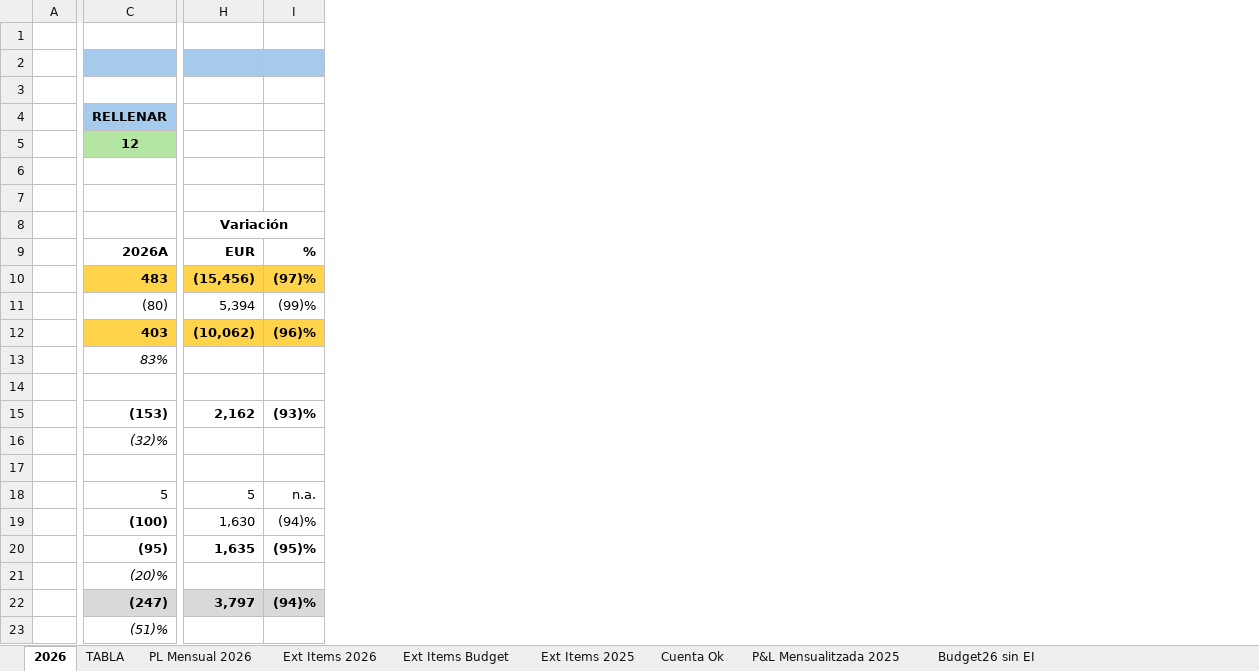
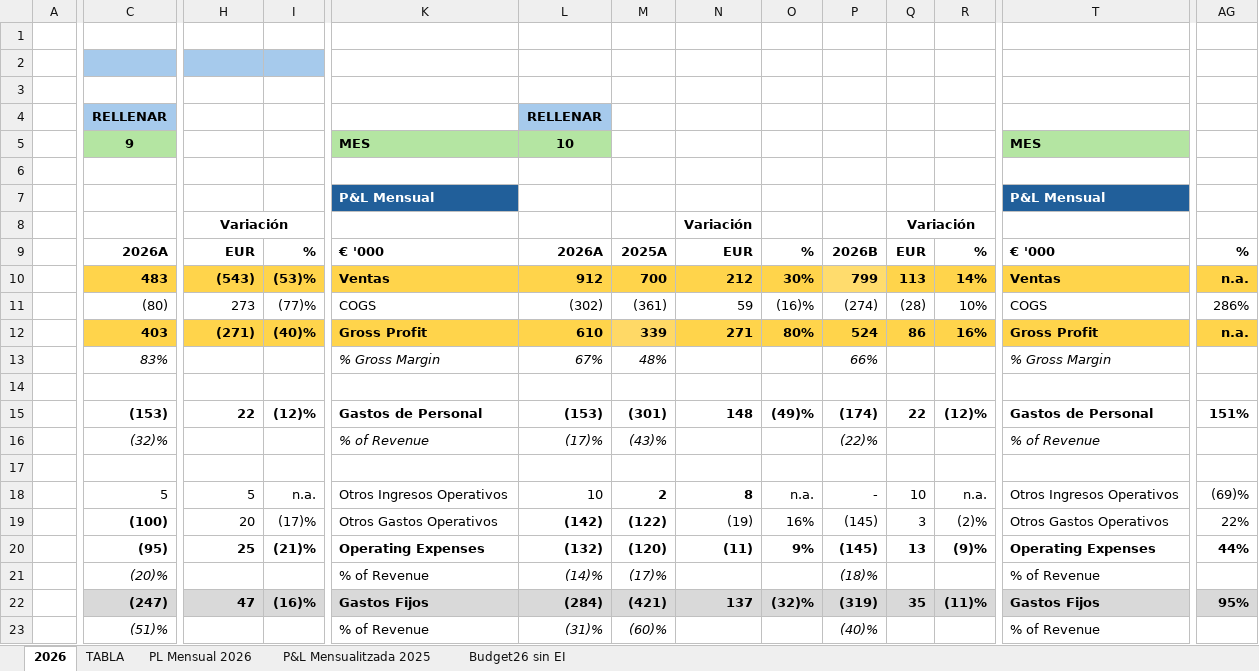
Before and after one commit to codiagrooscar/dashboard-presupuesto-2026, an Excel workbook: Gastos/2026-08-Codiagro P&L para proyectar Sep.xlsx, sheet 2026, drawn as a sheet; only a part is shown, gaps mark what is left out; values as stored, in another font and other column widths than the file's, no borders; removed rows and columns are numbered as before the commit, all else as after; the diff covers the shown part only; the diff names each change by its address in the sheet, - before the commit and + after, or states it on an @@ line.

```diff
--- a/Gastos/2026-08-Codiagro P&L para proyectar Sep.xlsx (sheet 2026)
+++ b/Gastos/2026-08-Codiagro P&L para proyectar Sep.xlsx (sheet 2026)
@@ sheet tab hidden: Ext Items 2026 @@
@@ sheet tab hidden: Ext Items Budget @@
@@ sheet tab hidden: Ext Items 2025 @@
@@ sheet tab hidden: Cuenta Ok @@
+column I, rows 9-22: % | (53)% | (77)% | (40)% |  |  | (12)% |  |  | n.a. | (17)% | (21)% |  | (16)%
+column K, rows 5-23: MES |  | P&L Mensual |  | € '000 | Ventas | COGS | Gross Profit | % Gross Margin |  | Gastos de Personal | % of Revenue |  | Otros Ingresos Operativos | Otros Gastos Operativos | Operating Expenses | % of Revenue | Gastos Fijos | % of Revenue
+column L, rows 4-23: RELLENAR | 10 |  |  |  | 2026A | 912 | (302) | 610 | 67% |  | (153) | (17)% |  | 10 | (142) | (132) | (14)% | (284) | (31)%
+column M, rows 9-23: 2025A | 700 | (361) | 339 | 48% |  | (301) | (43)% |  | 2 | (122) | (120) | (17)% | (421) | (60)%
+column N, rows 8-22: Variación | EUR | 212 | 59 | 271 |  |  | 148 |  |  | 8 | (19) | (11) |  | 137
+column O, rows 9-22: % | 30% | (16)% | 80% |  |  | (49)% |  |  | n.a. | 16% | 9% |  | (32)%
+column P, rows 9-23: 2026B | 799 | (274) | 524 | 66% |  | (174) | (22)% |  | - | (145) | (145) | (18)% | (319) | (40)%
+column Q, rows 8-22: Variación | EUR | 113 | (28) | 86 |  |  | 22 |  |  | 10 | 3 | 13 |  | 35
+column R, rows 9-22: % | 14% | 10% | 16% |  |  | (12)% |  |  | n.a. | (2)% | (9)% |  | (11)%
+column T, rows 5-23: MES |  | P&L Mensual |  | € '000 | Ventas | COGS | Gross Profit | % Gross Margin |  | Gastos de Personal | % of Revenue |  | Otros Ingresos Operativos | Otros Gastos Operativos | Operating Expenses | % of Revenue | Gastos Fijos | % of Revenue
-AG2 fill: #A6CAEC
+AG2 fill: none
-C5: 12
+C5: 9
-H8:I8 merged
+H8:I8 merged
-H10: (15,456)
+H10: (543)
-AG10: (97)%
+AG10: n.a.
-H11: 5,394
+H11: 273
-AG11: (99)%
+AG11: 286%
-H12: (10,062)
+H12: (271)
-AG12: (96)%
+AG12: n.a.
-H15: 2,162
+H15: 22
-AG15: (93)%
+AG15: 151%
-AG18: n.a.
+AG18: (69)%
-H19: 1,630
+H19: 20
-AG19: (94)%
+AG19: 22%
-H20: 1,635
+H20: 25
-AG20: (95)%
+AG20: 44%
-H22: 3,797
+H22: 47
-AG22: (94)%
+AG22: 95%
```
Also changed, not shown: 30 added columns, 4 removed columns and 7 edited cells elsewhere in this sheet, sheet PL Mensual 2026, sheet TABLA, formulas that keep their value, hidden cells, Gastos/antiguos/P&L mensual ene-ago V3.xlsx, Seguimiento_Presupuesto_Sep_2026.xlsx, 6 other files.
